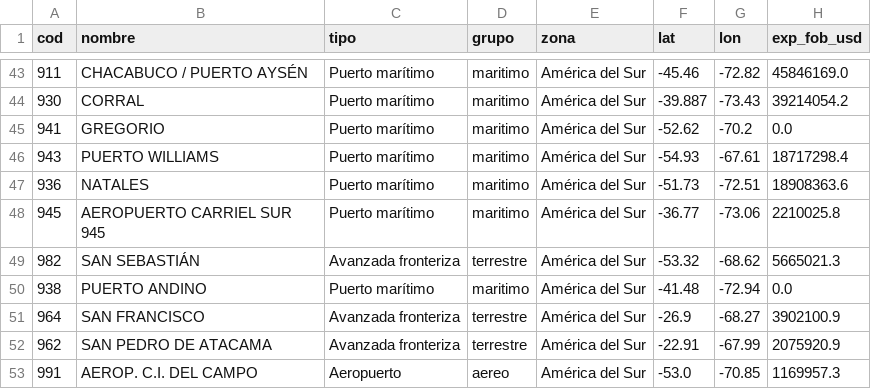
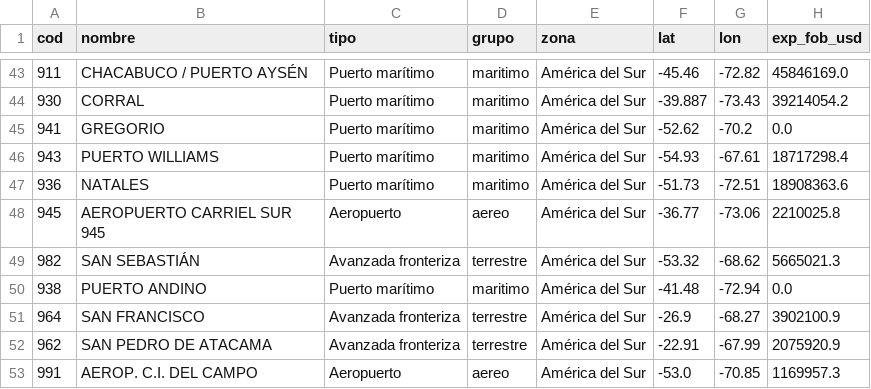
Before and after one commit to romedinag-tech/comercio-exterior-chile, a CSV file: data/puntos_tidy.csv, drawn as a sheet; only a part is shown, gaps mark what is left out; the diff names each change by its address in the sheet, - before the commit and + after, or states it on an @@ line.

```diff
--- a/data/puntos_tidy.csv
+++ b/data/puntos_tidy.csv
-C48 (tipo): Puerto marítimo
+C48 (tipo): Aeropuerto
-D48 (grupo): maritimo
+D48 (grupo): aereo
```
Also changed, not shown: 5 other files.
